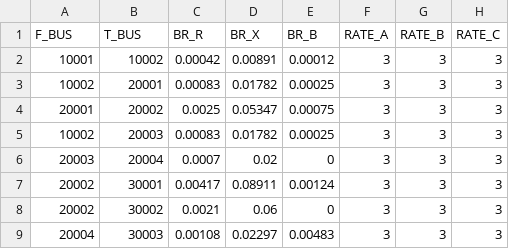
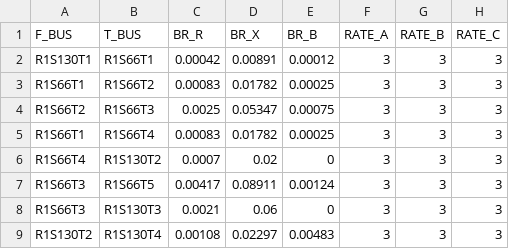
Before and after one commit to SINTEF-Power-system-asset-management/flexible_load_analysis, a CSV file: in_data/example_data/example_network_encoded/branch.csv, drawn as a sheet; only a part is shown; the diff names each change by its address in the sheet, - before the commit and + after, or states it on an @@ line.

Commit message:
Apply new encoding on example data

```diff
--- a/in_data/example_data/example_network_encoded/branch.csv
+++ b/in_data/example_data/example_network_encoded/branch.csv
-A2 (F_BUS): 10001
+A2 (F_BUS): R1S130T1
-B2 (T_BUS): 10002
+B2 (T_BUS): R1S66T1
-A3 (F_BUS): 10002
+A3 (F_BUS): R1S66T1
-B3 (T_BUS): 20001
+B3 (T_BUS): R1S66T2
-A4 (F_BUS): 20001
+A4 (F_BUS): R1S66T2
-B4 (T_BUS): 20002
+B4 (T_BUS): R1S66T3
-A5 (F_BUS): 10002
+A5 (F_BUS): R1S66T1
-B5 (T_BUS): 20003
+B5 (T_BUS): R1S66T4
-A6 (F_BUS): 20003
+A6 (F_BUS): R1S66T4
-B6 (T_BUS): 20004
+B6 (T_BUS): R1S130T2
-A7:A8 (F_BUS): 20002
+A7:A8 (F_BUS): R1S66T3
-B7 (T_BUS): 30001
+B7 (T_BUS): R1S66T5
-B8 (T_BUS): 30002
+B8 (T_BUS): R1S130T3
-A9 (F_BUS): 20004
+A9 (F_BUS): R1S130T2
-B9 (T_BUS): 30003
+B9 (T_BUS): R1S130T4
```
Also changed, not shown: in_data/example_data/example_network/branch.csv, in_data/example_data/example_network_encoded/bus.csv, 9 other files.
